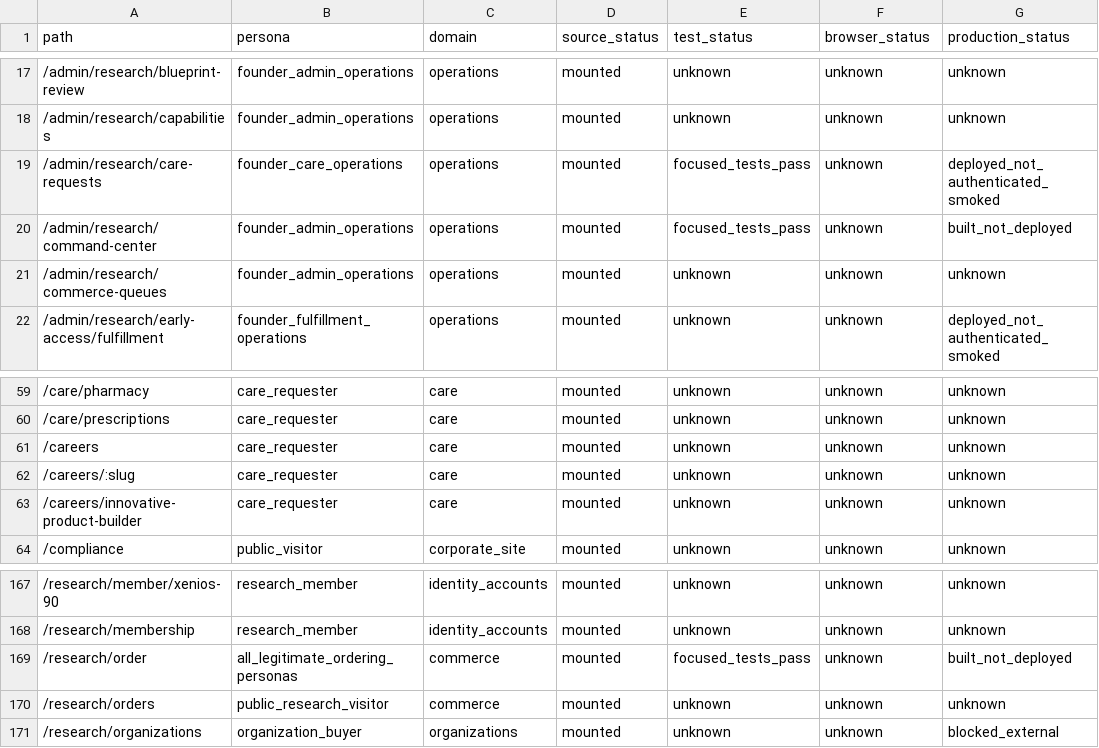
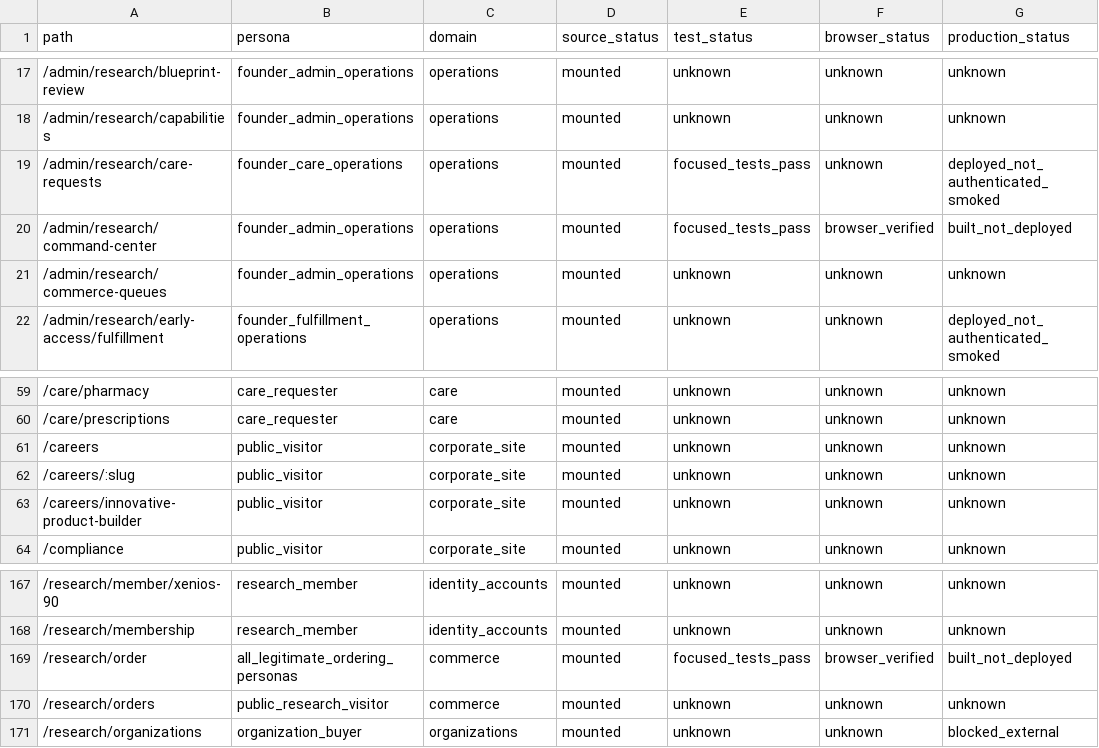
Before and after one commit to teamxenios/xenios-website, a CSV file: docs/platform/XENIOS_SITE_ROUTE_INVENTORY.generated.csv, drawn as a sheet; only a part is shown, gaps mark what is left out; the diff names each change by its address in the sheet, - before the commit and + after, or states it on an @@ line.

```diff
--- a/docs/platform/XENIOS_SITE_ROUTE_INVENTORY.generated.csv
+++ b/docs/platform/XENIOS_SITE_ROUTE_INVENTORY.generated.csv
-F20 (browser_status): unknown
+F20 (browser_status): browser_verified
-B61:B63 (persona): care_requester
+B61:B63 (persona): public_visitor
-C61:C63 (domain): care
+C61:C63 (domain): corporate_site
-F169 (browser_status): unknown
+F169 (browser_status): browser_verified
```
Also changed, not shown: 4 other files.
